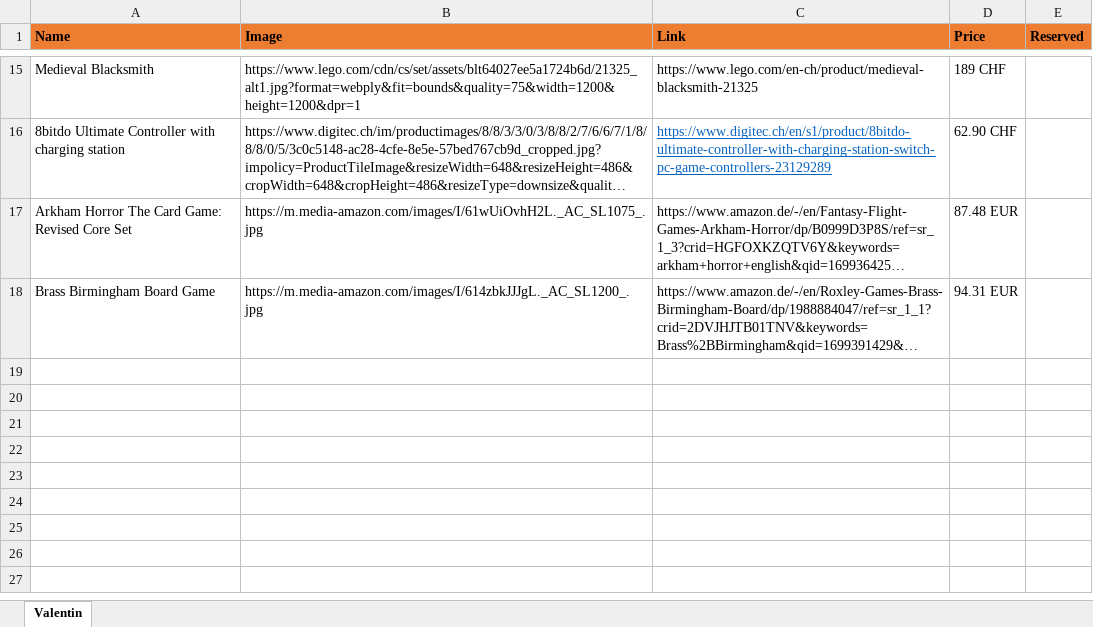
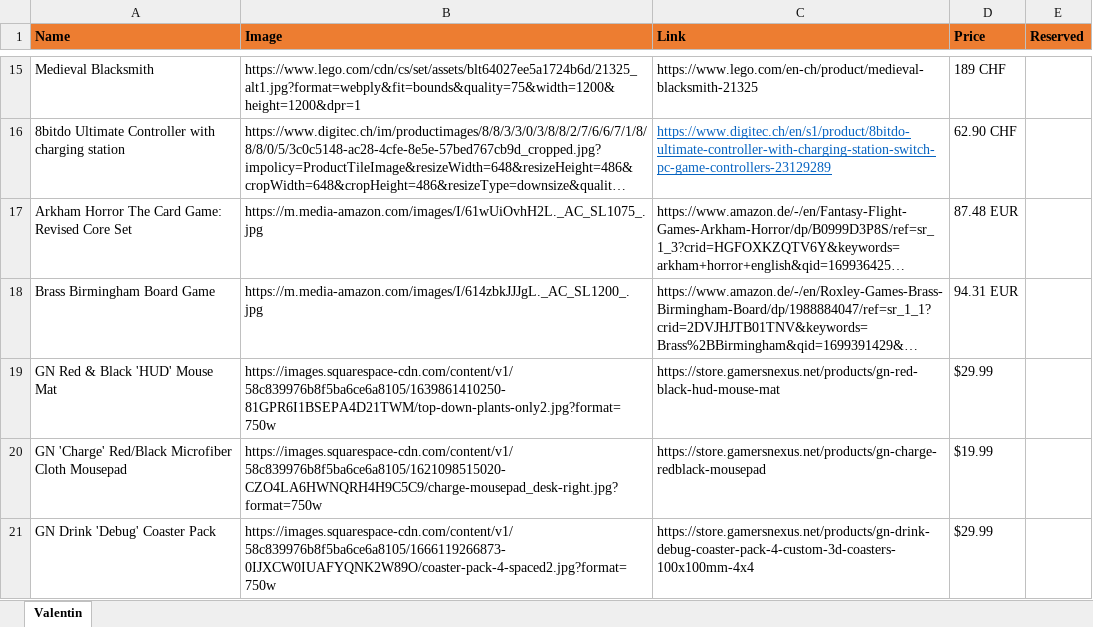
Before and after one commit to vallici/valentinwishlist, an Excel workbook: source/wishlist_valentin.xlsx, sheet Valentin, drawn as a sheet; only a part is shown, gaps mark what is left out; long unchanged cells end in …; values as stored, in another font and other column widths than the file's, no borders; charts and pictures not drawn; the diff names each change by its address in the sheet, - before the commit and + after, or states it on an @@ line.

```diff
--- a/source/wishlist_valentin.xlsx (sheet Valentin)
+++ b/source/wishlist_valentin.xlsx (sheet Valentin)
+row 19: GN Red & Black 'HUD' Mouse Mat | https://images.squarespace-cdn.com/content/v1/58c839976b8f5ba6ce6a8105/1639861410250-81GPR6I1BSEPA4D21TWM/top-down-plants-only2.jpg?format=750w | https://store.gamersnexus.net/products/gn-red-black-hud-mouse-mat | $29.99
+row 20: GN 'Charge' Red/Black Microfiber Cloth Mousepad | https://images.squarespace-cdn.com/content/v1/58c839976b8f5ba6ce6a8105/1621098515020-CZO4LA6HWNQRH4H9C5C9/charge-mousepad_desk-right.jpg?format=750w | https://store.gamersnexus.net/products/gn-charge-redblack-mousepad | $19.99
+row 21: GN Drink 'Debug' Coaster Pack | https://images.squarespace-cdn.com/content/v1/58c839976b8f5ba6ce6a8105/1666119266873-0IJXCW0IUAFYQNK2W89O/coaster-pack-4-spaced2.jpg?format=750w | https://store.gamersnexus.net/products/gn-drink-debug-coaster-pack-4-custom-3d-coasters-100x100mm-4x4 | $29.99
```
Also changed, not shown: 1 other file.
